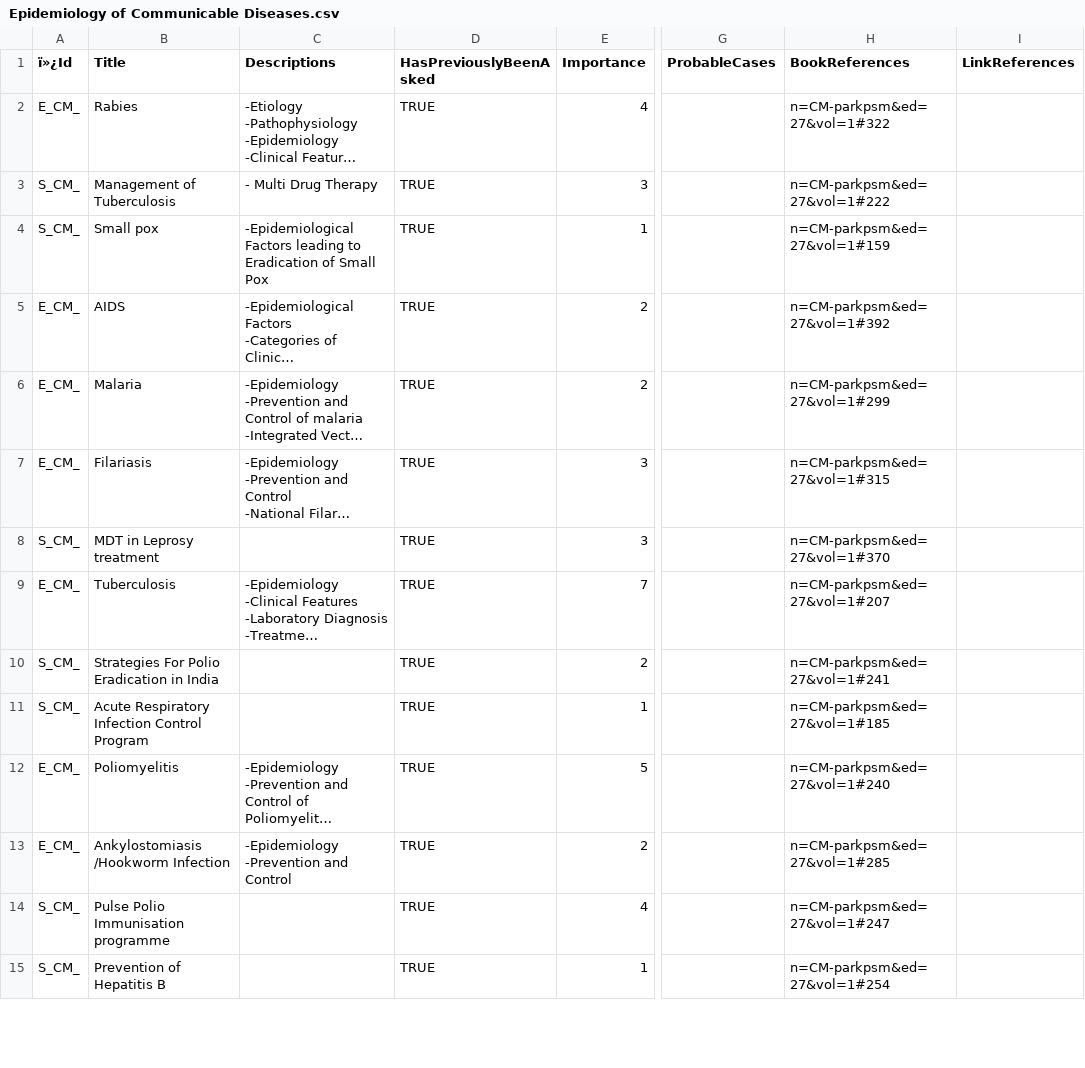
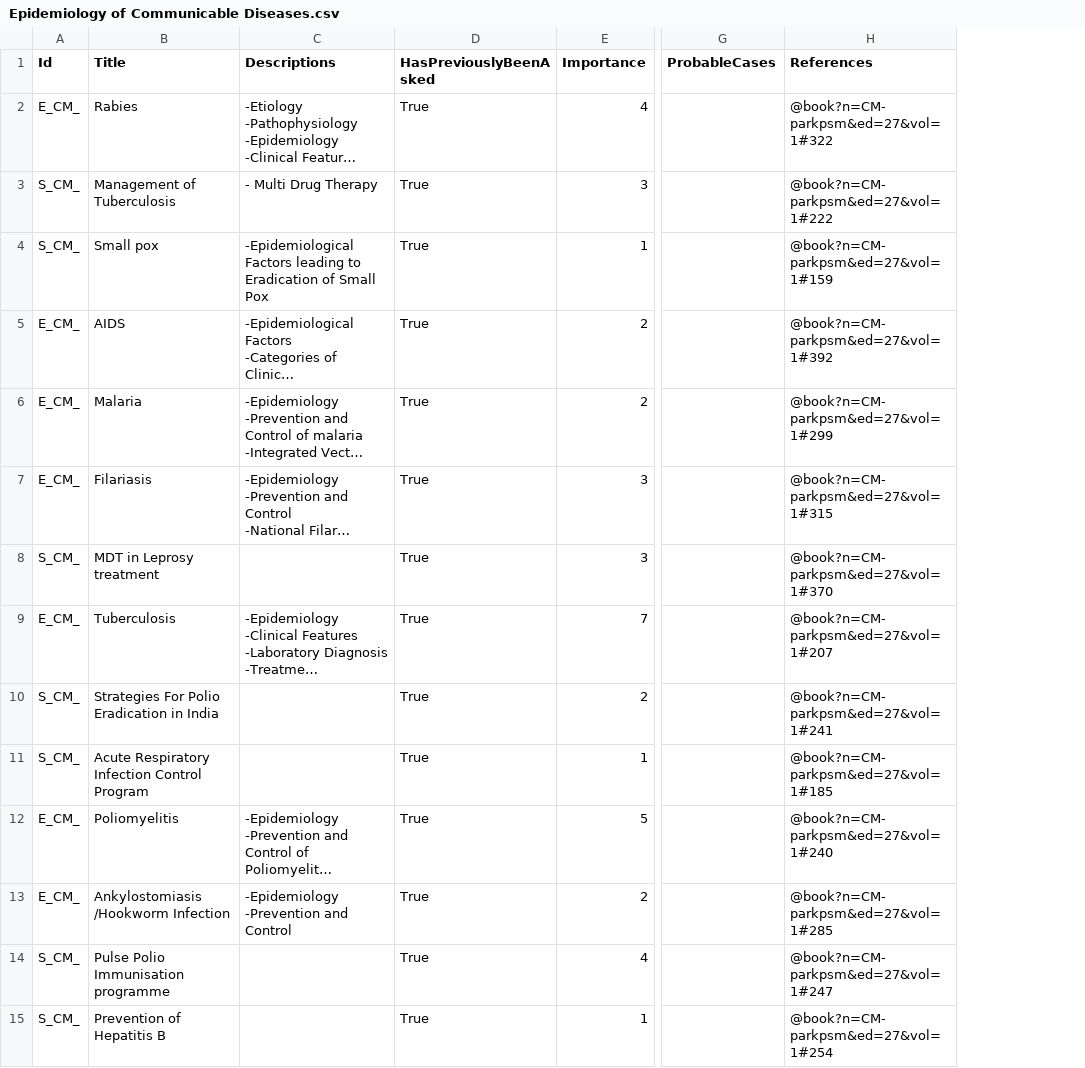
Before and after one commit to symptum/Symptum.Data, a CSV file: src/Symptum.Data/Subjects/Community Medicine/Question Bank/Paper 0/Epidemiology of Communicable Diseases.csv, drawn as a sheet; only a part is shown, gaps mark what is left out; long unchanged cells end in …; removed rows and columns are numbered as before the commit, all else as after; the diff covers the shown part only; the diff names each change by its address in the sheet, - before the commit and + after, or states it on an @@ line.

```diff
--- a/src/Symptum.Data/Subjects/Community Medicine/Question Bank/Paper 0/Epidemiology of Communicable Diseases.csv
+++ b/src/Symptum.Data/Subjects/Community Medicine/Question Bank/Paper 0/Epidemiology of Communicable Diseases.csv
-column H (BookReferences), rows 2-15: n=CM-parkpsm&ed=27&vol=1#322 | n=CM-parkpsm&ed=27&vol=1#222 | n=CM-parkpsm&ed=27&vol=1#159 | n=CM-parkpsm&ed=27&vol=1#392 | n=CM-parkpsm&ed=27&vol=1#299 | n=CM-parkpsm&ed=27&vol=1#315 | n=CM-parkpsm&ed=27&vol=1#370 | n=CM-parkpsm&ed=27&vol=1#207 | n=CM-parkpsm&ed=27&vol=1#241 | n=CM-parkpsm&ed=27&vol=1#185 | n=CM-parkpsm&ed=27&vol=1#240 | n=CM-parkpsm&ed=27&vol=1#285 | n=CM-parkpsm&ed=27&vol=1#247 | n=CM-parkpsm&ed=27&vol=1#254
-column I (LinkReferences), empty
+column H (References), rows 2-15: @book?n=CM-parkpsm&ed=27&vol=1#322 | @book?n=CM-parkpsm&ed=27&vol=1#222 | @book?n=CM-parkpsm&ed=27&vol=1#159 | @book?n=CM-parkpsm&ed=27&vol=1#392 | @book?n=CM-parkpsm&ed=27&vol=1#299 | @book?n=CM-parkpsm&ed=27&vol=1#315 | @book?n=CM-parkpsm&ed=27&vol=1#370 | @book?n=CM-parkpsm&ed=27&vol=1#207 | @book?n=CM-parkpsm&ed=27&vol=1#241 | @book?n=CM-parkpsm&ed=27&vol=1#185 | @book?n=CM-parkpsm&ed=27&vol=1#240 | @book?n=CM-parkpsm&ed=27&vol=1#285 | @book?n=CM-parkpsm&ed=27&vol=1#247 | @book?n=CM-parkpsm&ed=27&vol=1#254
-A1: ï»¿Id
+A1: Id
-D2:D15 (HasPreviouslyBeenAsked): TRUE
+D2:D15 (HasPreviouslyBeenAsked): True
```
Also changed, not shown: 40 edited cells elsewhere in this file, src/Symptum.Data/Subjects/Community Medicine/Question Bank/Paper 0/Environment and Health.csv, src/Symptum.Data/Subjects/Community Medicine/Question Bank/Paper 0/Evolution of Public Health and Concepts of Health and Disease.csv, 19 other files.
